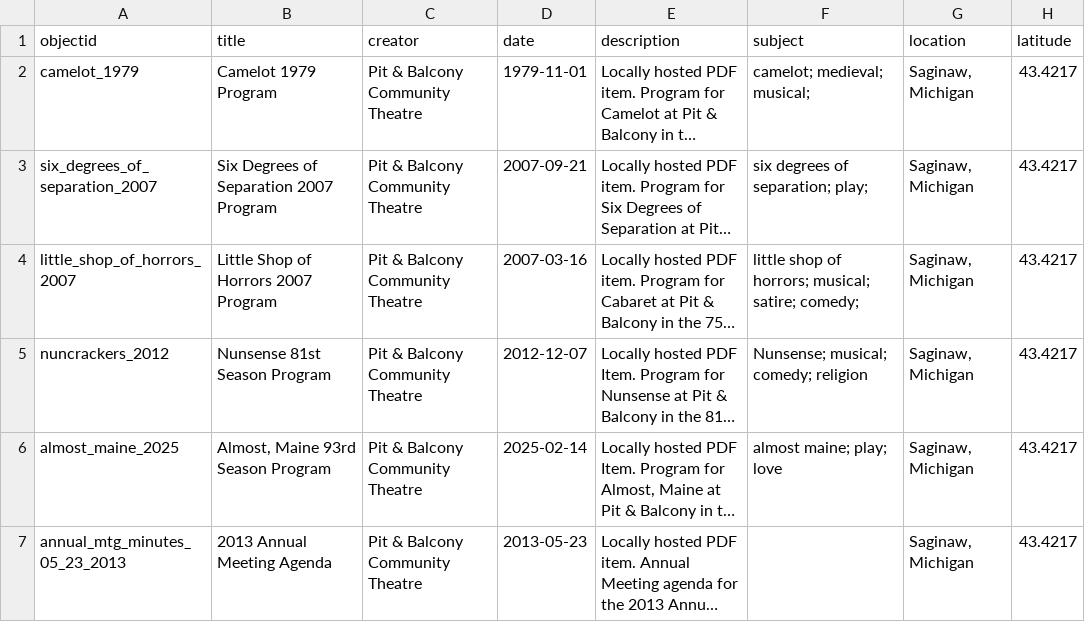
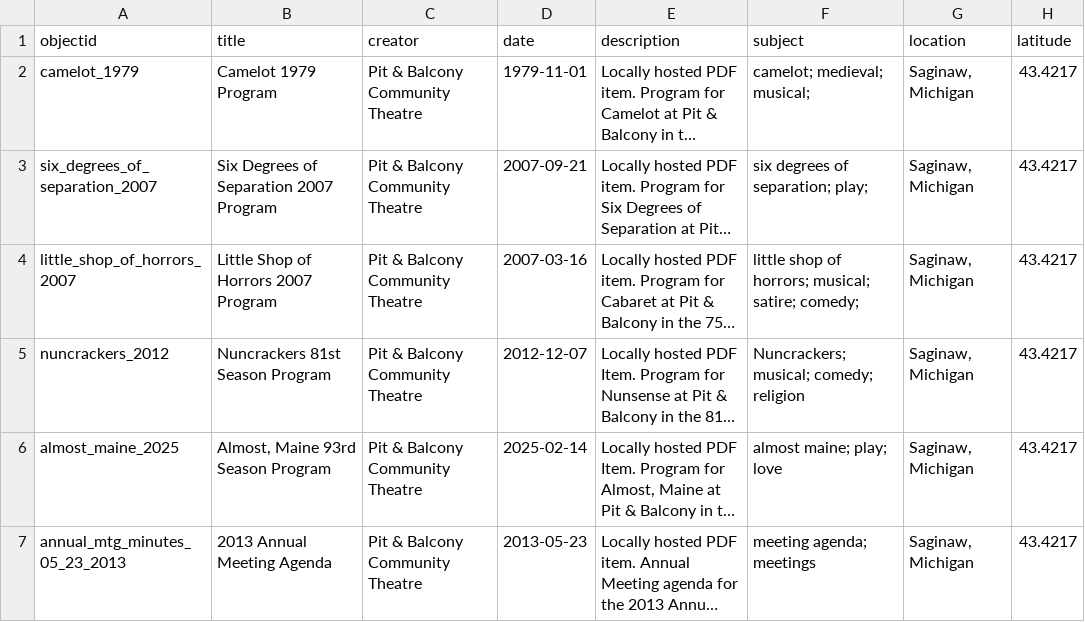
Before and after one commit to qknichols/pitandbalconyarchives, a CSV file: _data/pb_metadata.csv, drawn as a sheet; only a part is shown; long unchanged cells end in …; the diff covers the shown part only; the diff names each change by its address in the sheet, - before the commit and + after, or states it on an @@ line.

Commit message:
new metadata

```diff
--- a/_data/pb_metadata.csv
+++ b/_data/pb_metadata.csv
-B5 (title): Nunsense 81st Season Program
+B5 (title): Nuncrackers 81st Season Program
-F5 (subject): Nunsense; musical; comedy; religion
+F5 (subject): Nuncrackers; musical; comedy; religion
-F7 (subject): (empty)
+F7 (subject): meeting agenda; meetings
```
Also changed, not shown: 1 added row and 3 edited cells elsewhere in this file.
